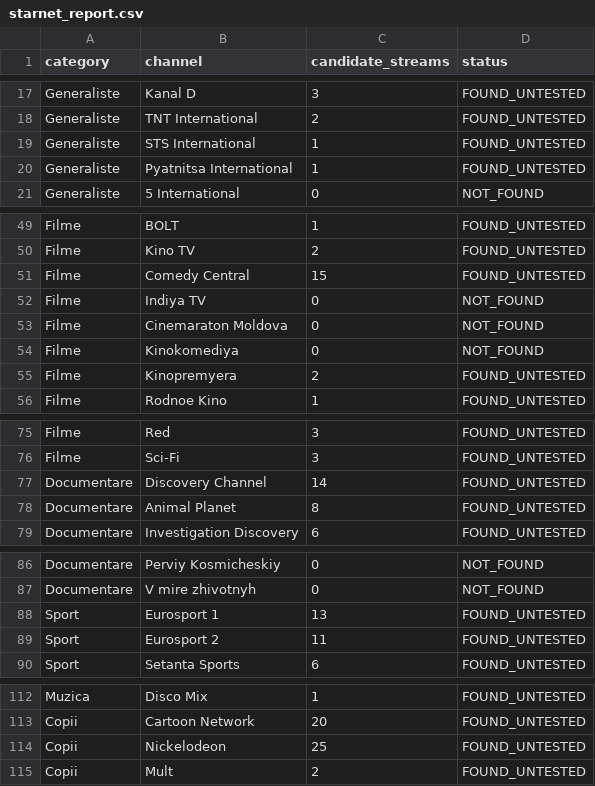
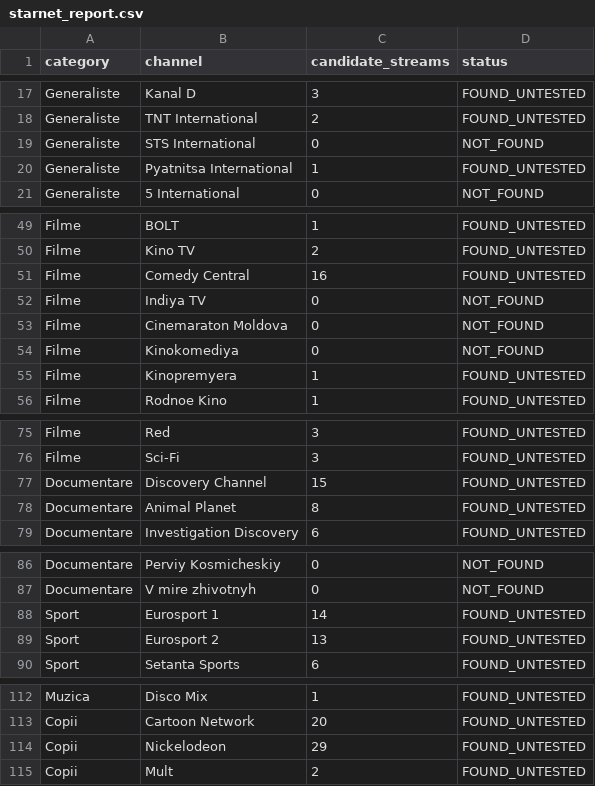
Before and after one commit to serji111/iptv-acasa, a CSV file: OTTPlayer_RU_RO_MD/starnet_report.csv, drawn as a sheet; only a part is shown, gaps mark what is left out.

```diff
--- a/OTTPlayer_RU_RO_MD/starnet_report.csv
+++ b/OTTPlayer_RU_RO_MD/starnet_report.csv
@@ -18,3 +18,3 @@ Generaliste,Kanal D,3,FOUND_UNTESTED
 Generaliste,TNT International,2,FOUND_UNTESTED
-Generaliste,STS International,1,FOUND_UNTESTED
+Generaliste,STS International,0,NOT_FOUND
 Generaliste,Pyatnitsa International,1,FOUND_UNTESTED
@@ -50,3 +50,3 @@ Filme,BOLT,1,FOUND_UNTESTED
 Filme,Kino TV,2,FOUND_UNTESTED
-Filme,Comedy Central,15,FOUND_UNTESTED
+Filme,Comedy Central,16,FOUND_UNTESTED
 Filme,Indiya TV,0,NOT_FOUND
@@ -54,3 +54,3 @@ Filme,Cinemaraton Moldova,0,NOT_FOUND
 Filme,Kinokomediya,0,NOT_FOUND
-Filme,Kinopremyera,2,FOUND_UNTESTED
+Filme,Kinopremyera,1,FOUND_UNTESTED
 Filme,Rodnoe Kino,1,FOUND_UNTESTED
@@ -76,3 +76,3 @@ Filme,Red,3,FOUND_UNTESTED
 Filme,Sci-Fi,3,FOUND_UNTESTED
-Documentare,Discovery Channel,14,FOUND_UNTESTED
+Documentare,Discovery Channel,15,FOUND_UNTESTED
 Documentare,Animal Planet,8,FOUND_UNTESTED
@@ -87,4 +87,4 @@ Documentare,Perviy Kosmicheskiy,0,NOT_FOUND
 Documentare,V mire zhivotnyh,0,NOT_FOUND
-Sport,Eurosport 1,13,FOUND_UNTESTED
-Sport,Eurosport 2,11,FOUND_UNTESTED
+Sport,Eurosport 1,14,FOUND_UNTESTED
+Sport,Eurosport 2,13,FOUND_UNTESTED
 Sport,Setanta Sports,6,FOUND_UNTESTED
@@ -113,3 +113,3 @@ Muzica,Disco Mix,1,FOUND_UNTESTED
 Copii,Cartoon Network,20,FOUND_UNTESTED
-Copii,Nickelodeon,25,FOUND_UNTESTED
+Copii,Nickelodeon,29,FOUND_UNTESTED
 Copii,Mult,2,FOUND_UNTESTED
```
Also changed, not shown: 1 other file.
